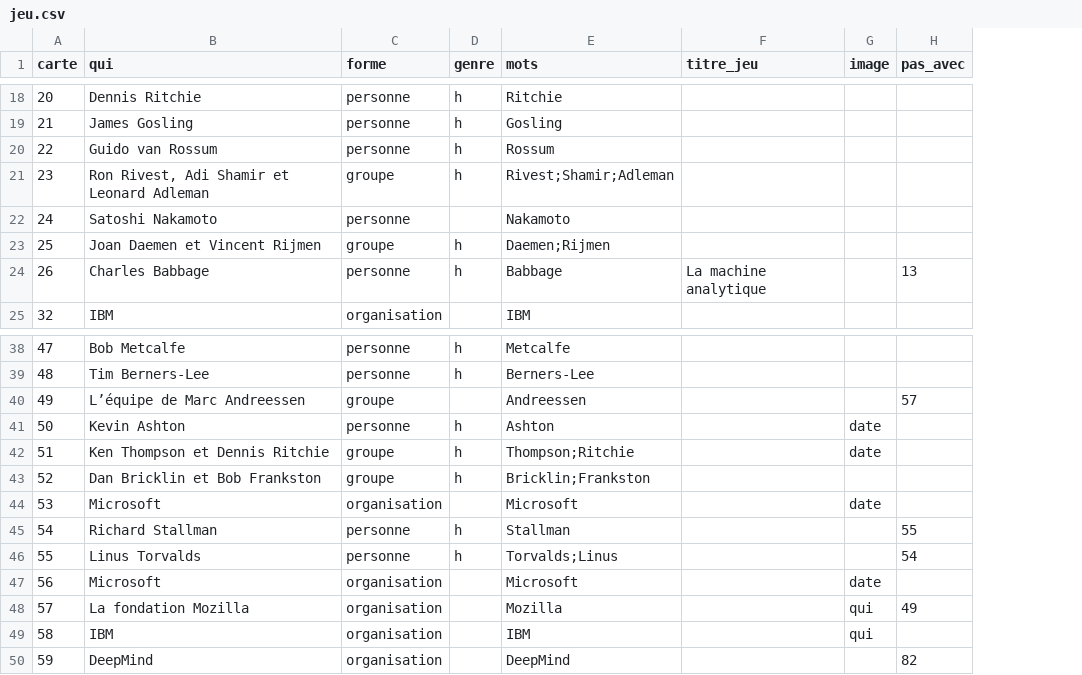
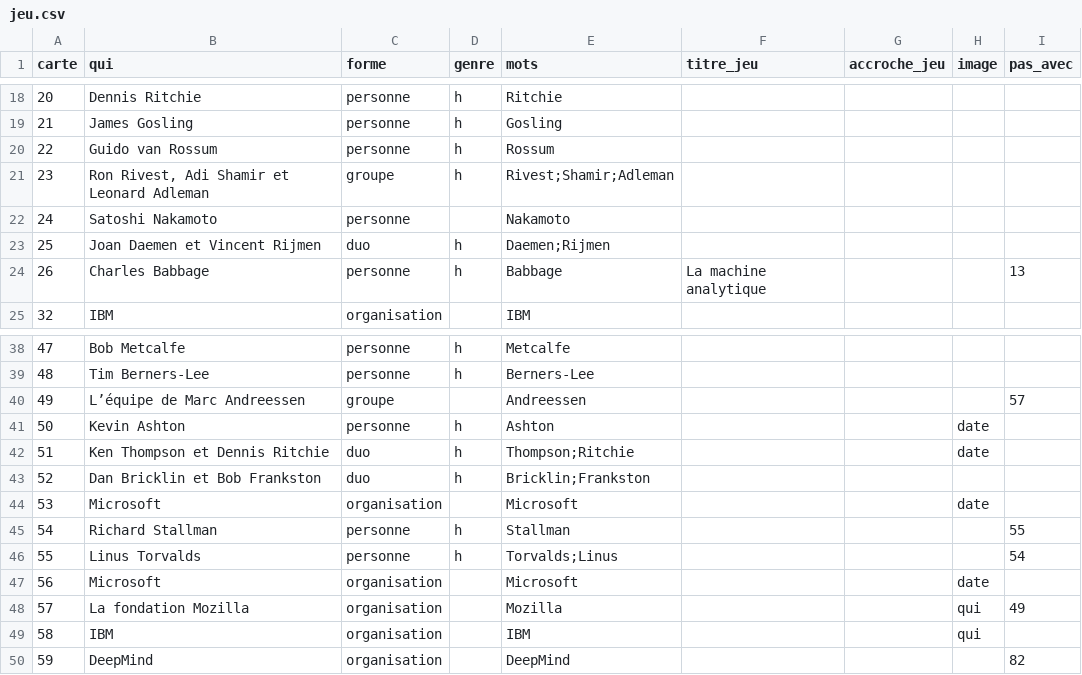
Before and after one commit to babash/TimelineNSI, a CSV file: data/jeu.csv, drawn as a sheet; only a part is shown, gaps mark what is left out; the diff covers the shown part only; the diff names each change by its address in the sheet, - before the commit and + after, or states it on an @@ line.

```diff
--- a/data/jeu.csv
+++ b/data/jeu.csv
+column G (accroche_jeu), empty
-C23 (forme): groupe
+C23 (forme): duo
-C42:C43 (forme): groupe
+C42:C43 (forme): duo
```
Also changed, not shown: 11 edited cells elsewhere in this file, 5 other files.
